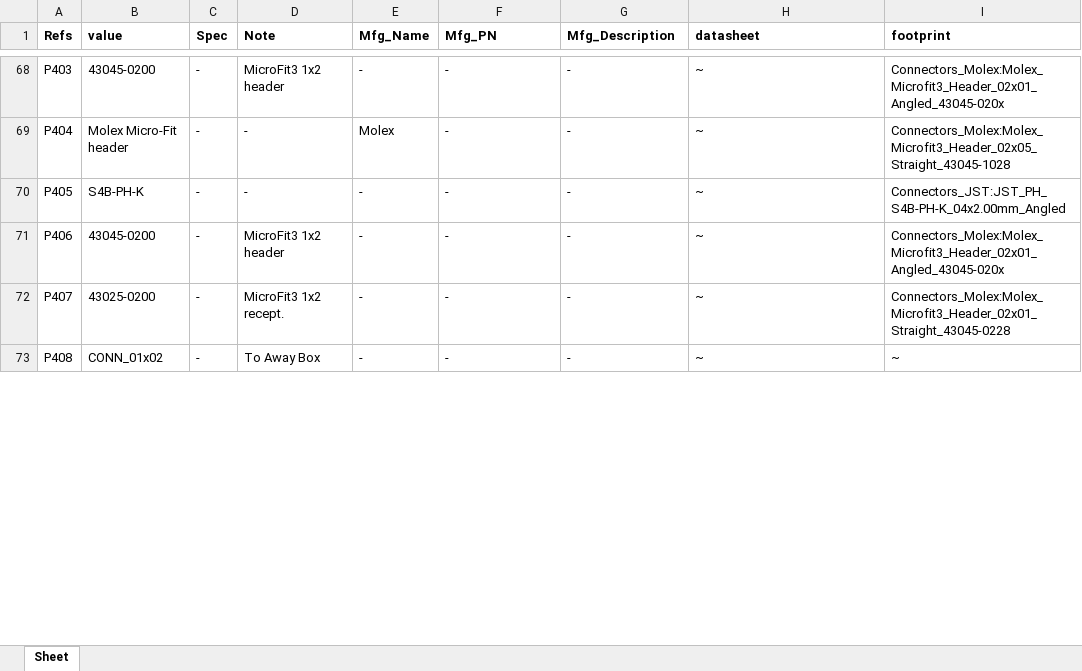
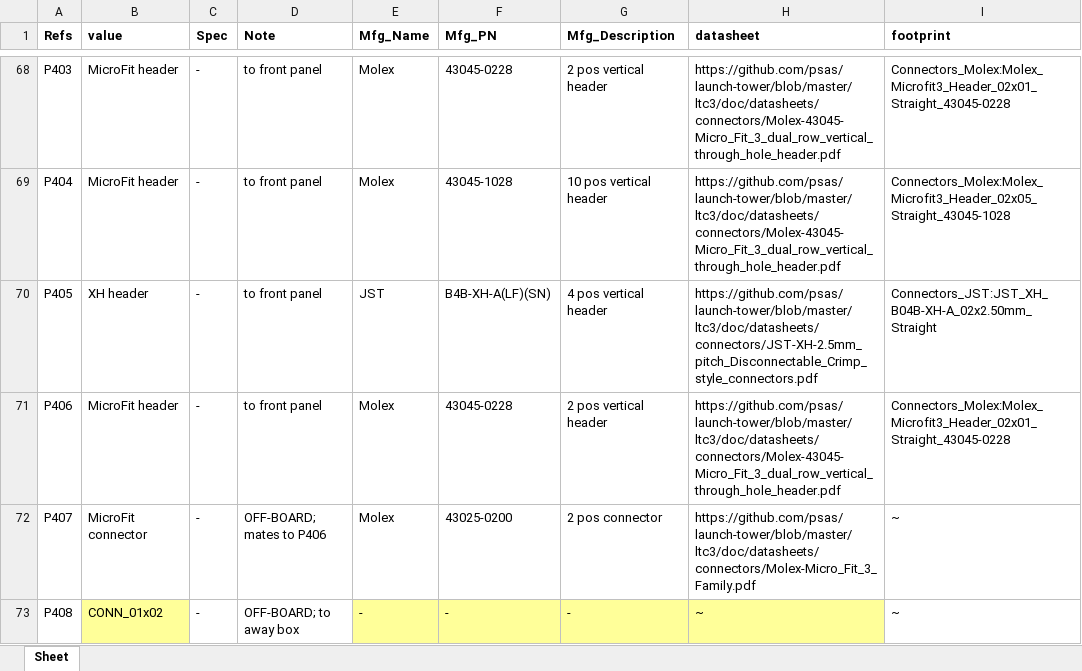
Before and after one commit to psas/launch-tower, an Excel workbook: ltc3/bom/ltc/LTC3.xlsx, sheet Sheet, drawn as a sheet; only a part is shown, gaps mark what is left out; values as stored, in another font and other column widths than the file's, no borders; the diff covers the shown part only; the diff names each change by its address in the sheet, - before the commit and + after, or states it on an @@ line.

```diff
--- a/ltc3/bom/ltc/LTC3.xlsx (sheet Sheet)
+++ b/ltc3/bom/ltc/LTC3.xlsx (sheet Sheet)
-B68 (value): 43045-0200
+B68 (value): MicroFit header
-D68 (Note): MicroFit3 1x2 header
+D68 (Note): to front panel
-E68 (Mfg_Name): -
+E68 (Mfg_Name): Molex
-F68 (Mfg_PN): -
+F68 (Mfg_PN): 43045-0228
-G68 (Mfg_Description): -
+G68 (Mfg_Description): 2 pos vertical header
-H68:H69 (datasheet): ~
+H68:H69 (datasheet): https://github.com/psas/launch-tower/blob/master/ltc3/doc/datasheets/connectors/Molex-43045-Micro_Fit_3_dual_row_vertical_through_hole_header.pdf
-I68 (footprint): Connectors_Molex:Molex_Microfit3_Header_02x01_Angled_43045-020x
+I68 (footprint): Connectors_Molex:Molex_Microfit3_Header_02x01_Straight_43045-0228
-B69 (value): Molex Micro-Fit header
+B69 (value): MicroFit header
-D69:D70 (Note): -
+D69:D70 (Note): to front panel
-F69 (Mfg_PN): -
+F69 (Mfg_PN): 43045-1028
-G69 (Mfg_Description): -
+G69 (Mfg_Description): 10 pos vertical header
-B70 (value): S4B-PH-K
+B70 (value): XH header
-E70 (Mfg_Name): -
+E70 (Mfg_Name): JST
-F70 (Mfg_PN): -
+F70 (Mfg_PN): B4B-XH-A(LF)(SN)
-G70 (Mfg_Description): -
+G70 (Mfg_Description): 4 pos vertical header
-H70 (datasheet): ~
+H70 (datasheet): https://github.com/psas/launch-tower/blob/master/ltc3/doc/datasheets/connectors/JST-XH-2.5mm_pitch_Disconnectable_Crimp_style_connectors.pdf
-I70 (footprint): Connectors_JST:JST_PH_S4B-PH-K_04x2.00mm_Angled
+I70 (footprint): Connectors_JST:JST_XH_B04B-XH-A_02x2.50mm_Straight
-B71 (value): 43045-0200
+B71 (value): MicroFit header
-D71 (Note): MicroFit3 1x2 header
+D71 (Note): to front panel
-E71:E72 (Mfg_Name): -
+E71:E72 (Mfg_Name): Molex
-F71 (Mfg_PN): -
+F71 (Mfg_PN): 43045-0228
-G71 (Mfg_Description): -
+G71 (Mfg_Description): 2 pos vertical header
-H71 (datasheet): ~
+H71 (datasheet): https://github.com/psas/launch-tower/blob/master/ltc3/doc/datasheets/connectors/Molex-43045-Micro_Fit_3_dual_row_vertical_through_hole_header.pdf
-I71 (footprint): Connectors_Molex:Molex_Microfit3_Header_02x01_Angled_43045-020x
+I71 (footprint): Connectors_Molex:Molex_Microfit3_Header_02x01_Straight_43045-0228
-B72 (value): 43025-0200
+B72 (value): MicroFit connector
-D72 (Note): MicroFit3 1x2 recept.
+D72 (Note): OFF-BOARD; mates to P406
-F72 (Mfg_PN): -
+F72 (Mfg_PN): 43025-0200
-G72 (Mfg_Description): -
+G72 (Mfg_Description): 2 pos connector
-H72 (datasheet): ~
+H72 (datasheet): https://github.com/psas/launch-tower/blob/master/ltc3/doc/datasheets/connectors/Molex-Micro_Fit_3_Family.pdf
-I72 (footprint): Connectors_Molex:Molex_Microfit3_Header_02x01_Straight_43045-0228
+I72 (footprint): ~
-B73 fill: none
+B73 fill: #FFFF99
-D73 (Note): To Away Box
+D73 (Note): OFF-BOARD; to away box
-E73:H73 fill: none
+E73:H73 fill: #FFFF99
```
Also changed, not shown: 4 removed rows, 69 edited cells and cell formats elsewhere in this sheet, 8 other files.
